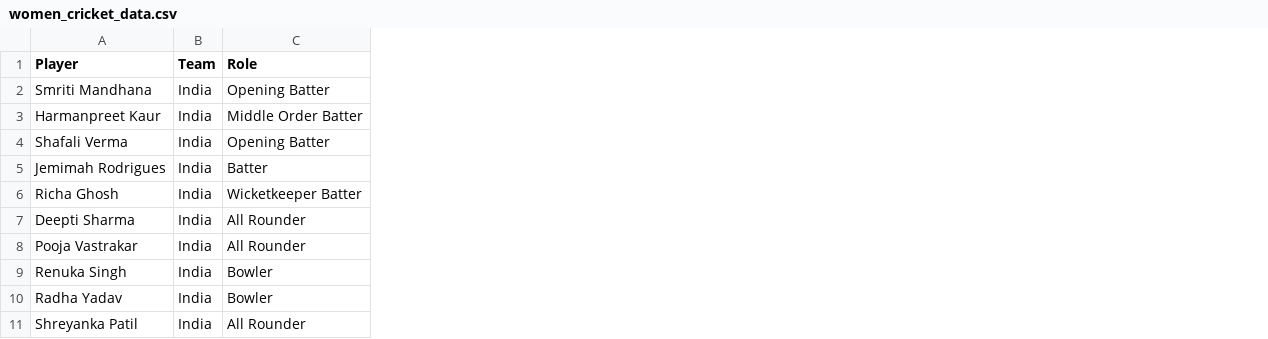
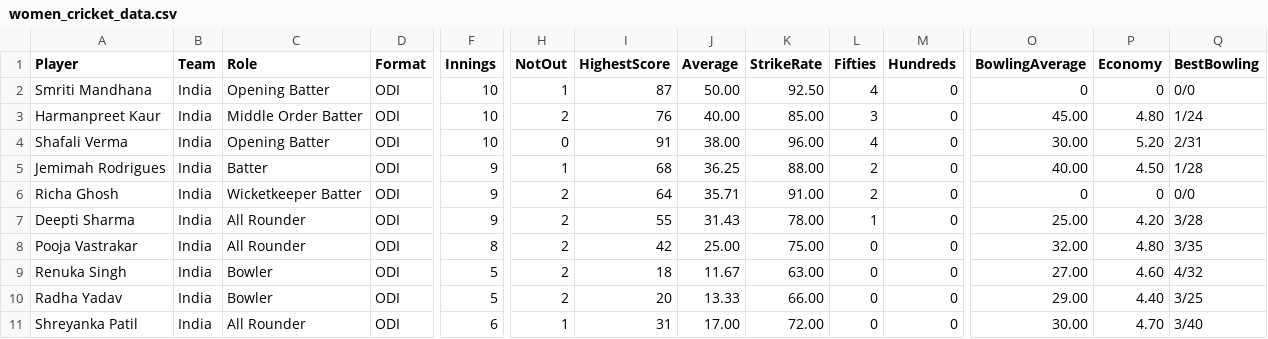
Before and after one commit to anju2002-eng/women-cricket-data-analysis, a CSV file: women_cricket_data.csv, drawn as a sheet; only a part is shown, gaps mark what is left out; the diff names each change by its address in the sheet, - before the commit and + after, or states it on an @@ line.

```diff
--- a/women_cricket_data.csv
+++ b/women_cricket_data.csv
+column D (Format), rows 2-11: all ODI
+column F (Innings), rows 2-11: 10 | 10 | 10 | 9 | 9 | 9 | 8 | 5 | 5 | 6
+column H (NotOut), rows 2-11: 1 | 2 | 0 | 1 | 2 | 2 | 2 | 2 | 2 | 1
+column I (HighestScore), rows 2-11: 87 | 76 | 91 | 68 | 64 | 55 | 42 | 18 | 20 | 31
+column J (Average), rows 2-11: 50.00 | 40.00 | 38.00 | 36.25 | 35.71 | 31.43 | 25.00 | 11.67 | 13.33 | 17.00
+column K (StrikeRate), rows 2-11: 92.50 | 85.00 | 96.00 | 88.00 | 91.00 | 78.00 | 75.00 | 63.00 | 66.00 | 72.00
+column L (Fifties), rows 2-11: 4 | 3 | 4 | 2 | 2 | 1 | 0 | 0 | 0 | 0
+column M (Hundreds), rows 2-11: all 0
+column O (BowlingAverage), rows 2-11: 0 | 45.00 | 30.00 | 40.00 | 0 | 25.00 | 32.00 | 27.00 | 29.00 | 30.00
+column P (Economy), rows 2-11: 0 | 4.80 | 5.20 | 4.50 | 0 | 4.20 | 4.80 | 4.60 | 4.40 | 4.70
+column Q (BestBowling), rows 2-11: 0/0 | 1/24 | 2/31 | 1/28 | 0/0 | 3/28 | 3/35 | 4/32 | 3/25 | 3/40
```
Also changed, not shown: 7 other files.
